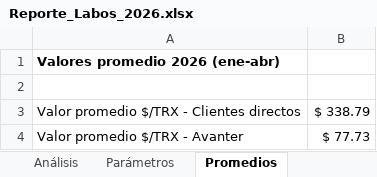
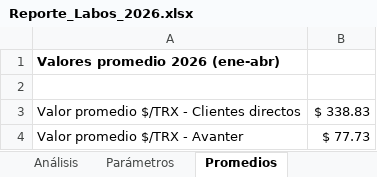
Before and after one commit to lucashojman-lgtm/SEGUIMIENTO-LABORARIOS, an Excel workbook: Reporte_Labos_2026.xlsx, sheet Promedios, drawn as a sheet; values as stored, in another font and other column widths than the file's, no borders; the diff names each change by its address in the sheet, - before the commit and + after, or states it on an @@ line.

```diff
--- a/Reporte_Labos_2026.xlsx (sheet Promedios)
+++ b/Reporte_Labos_2026.xlsx (sheet Promedios)
-B3: $ 338.79
+B3: $ 338.83
```
Also changed, not shown: sheet Tabla por Cliente, sheet Análisis, 3 other files.
